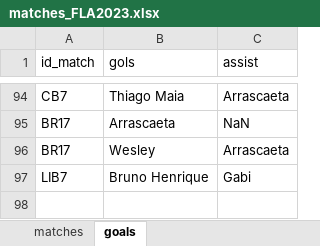
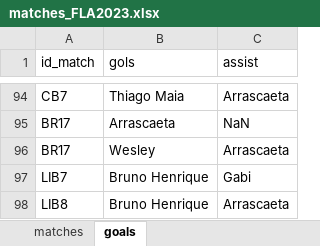
Before and after one commit to williamjouse/jogos-Flamengo-2023, an Excel workbook: data/matches_FLA2023.xlsx, sheet goals, drawn as a sheet; only a part is shown, gaps mark what is left out; values as stored, in another font and other column widths than the file's, no borders; the diff names each change by its address in the sheet, - before the commit and + after, or states it on an @@ line.

```diff
--- a/data/matches_FLA2023.xlsx (sheet goals)
+++ b/data/matches_FLA2023.xlsx (sheet goals)
+row 98: LIB8 | Bruno Henrique | Arrascaeta
```
Also changed, not shown: sheet matches, 9 other files.
